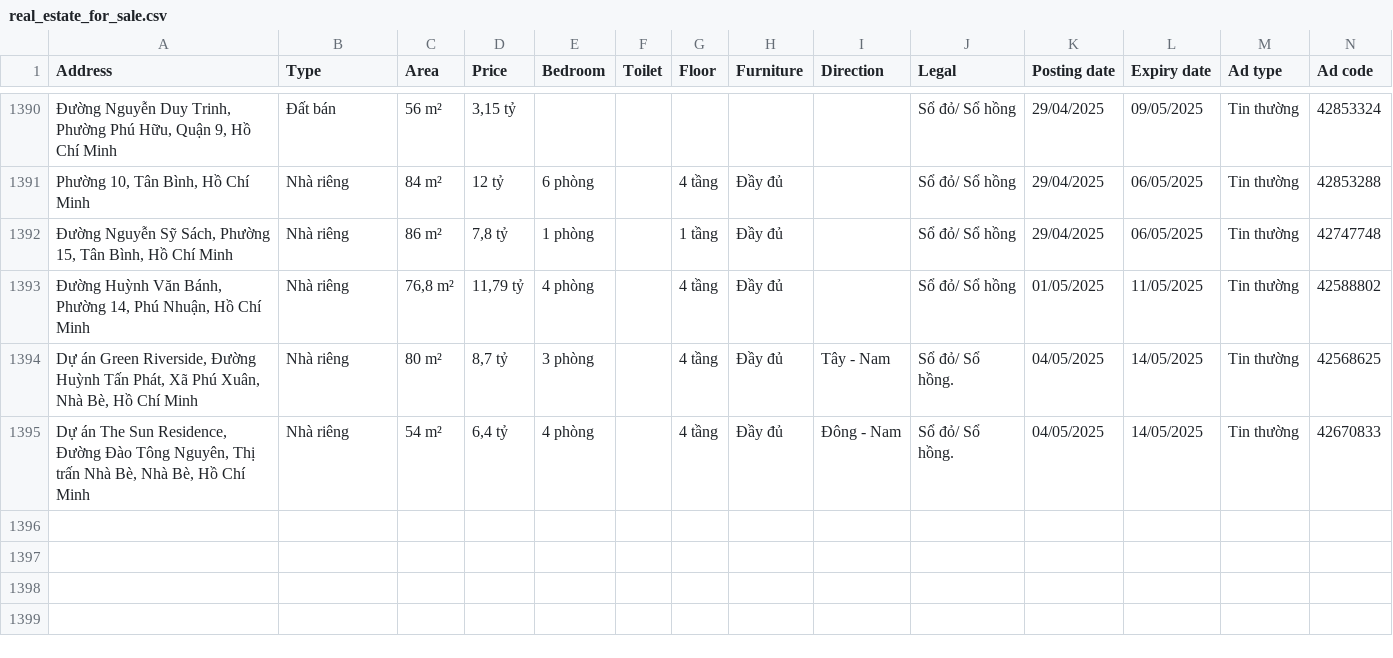
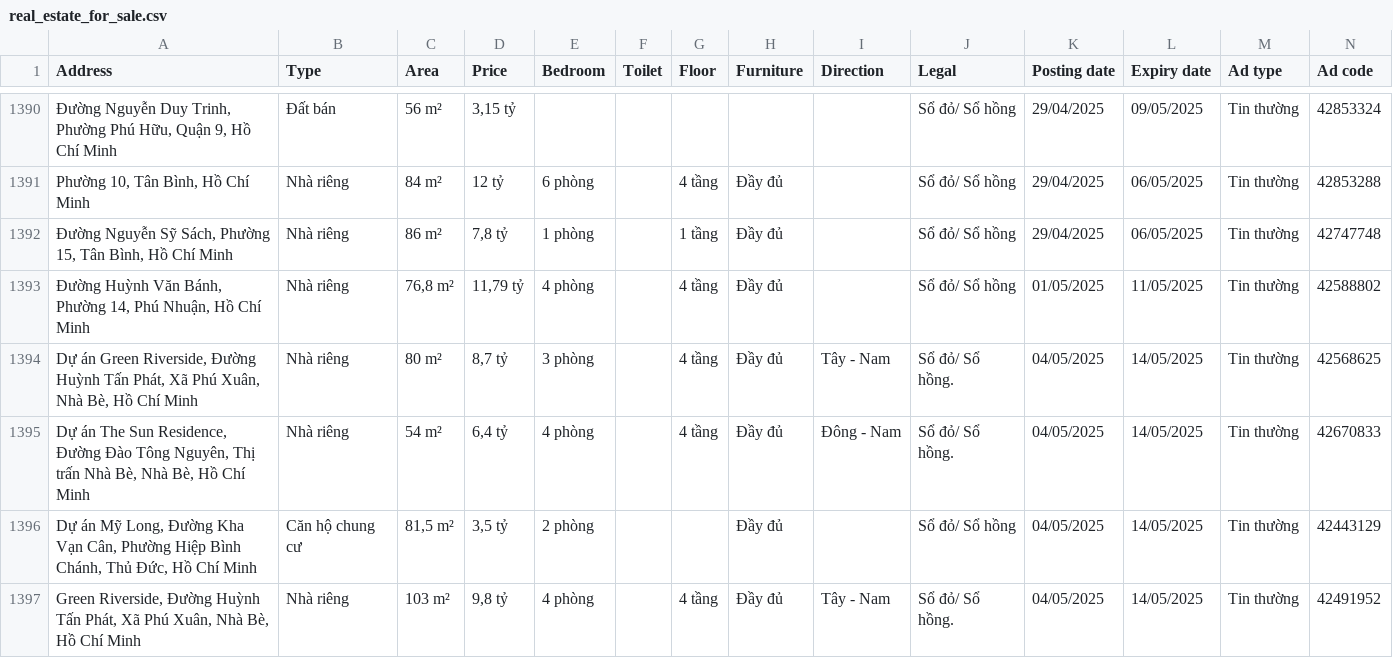
Before and after one commit to asde3458/I2DS_Final_Project-main, a CSV file: I2DS_Final_Project-main/Data/real_estate_for_sale.csv, drawn as a sheet; only a part is shown, gaps mark what is left out.

Commit message:
first

```diff
--- a/I2DS_Final_Project-main/Data/real_estate_for_sale.csv
+++ b/I2DS_Final_Project-main/Data/real_estate_for_sale.csv
@@ -1395 +1395,3 @@ Address,Type,Area,Price,Bedroom,Toilet,Floor,Furniture,Direction,Legal,Posting d
 "Dự án The Sun Residence, Đường Đào Tông Nguyên, Thị trấn Nhà Bè, Nhà Bè, Hồ Chí Minh",Nhà riêng,54 m²,"6,4 tỷ",4 phòng,,4 tầng,Đầy đủ,Đông - Nam,Sổ đỏ/ Sổ hồng.,04/05/2025,14/05/2025,Tin thường,42670833
+"Dự án Mỹ Long, Đường Kha Vạn Cân, Phường Hiệp Bình Chánh, Thủ Đức, Hồ Chí Minh",Căn hộ chung cư,"81,5 m²","3,5 tỷ",2 phòng,,,Đầy đủ,,Sổ đỏ/ Sổ hồng,04/05/2025,14/05/2025,Tin thường,42443129
+"Green Riverside, Đường Huỳnh Tấn Phát, Xã Phú Xuân, Nhà Bè, Hồ Chí Minh",Nhà riêng,103 m²,"9,8 tỷ",4 phòng,,4 tầng,Đầy đủ,Tây - Nam,Sổ đỏ/ Sổ hồng.,04/05/2025,14/05/2025,Tin thường,42491952
```
